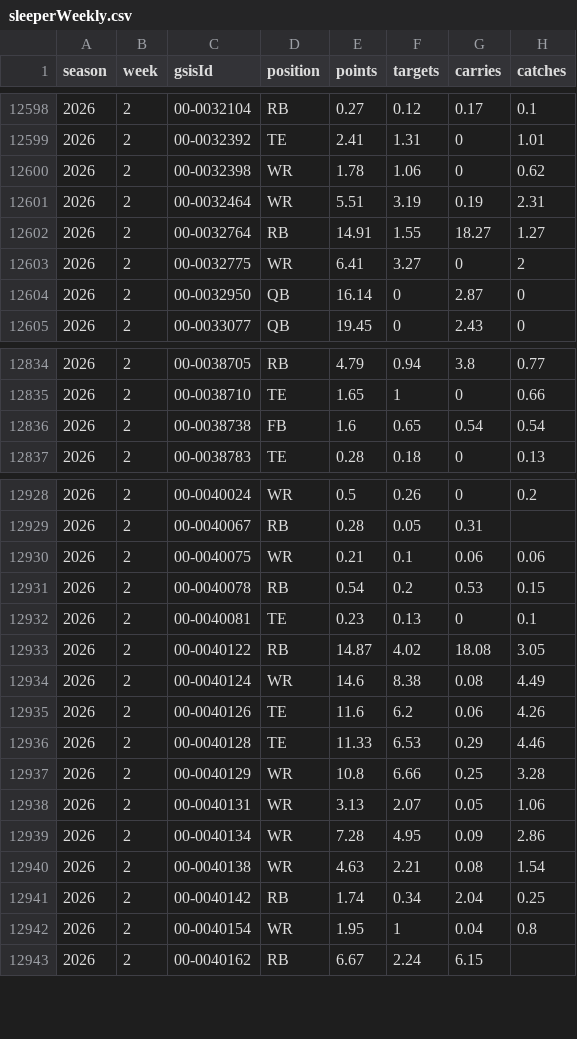
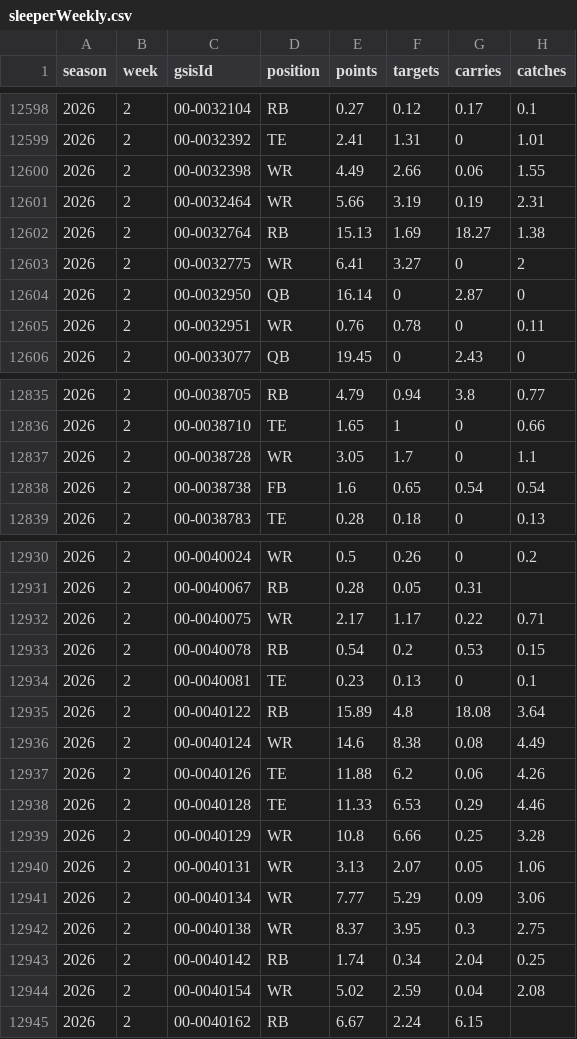
Before and after one commit to mattkindy/onlydrafts, a CSV file: data/curated/sleeperWeekly.csv, drawn as a sheet; only a part is shown, gaps mark what is left out; the diff covers the shown part only.

Commit message:
chore(site): rebuild with dressed backups counted as zero games
Fields and the other backups who dressed without a stat row now carry a zero for week 1, so their board numbers come down and their cards show what they scored.

```diff
--- a/data/curated/sleeperWeekly.csv
+++ b/data/curated/sleeperWeekly.csv
@@ -12599,7 +12599,8 @@ season,week,gsisId,position,points,targets,carries,catches
 2026,2,00-0032392,TE,2.41,1.31,0,1.01
-2026,2,00-0032398,WR,1.78,1.06,0,0.62
-2026,2,00-0032464,WR,5.51,3.19,0.19,2.31
-2026,2,00-0032764,RB,14.91,1.55,18.27,1.27
+2026,2,00-0032398,WR,4.49,2.66,0.06,1.55
+2026,2,00-0032464,WR,5.66,3.19,0.19,2.31
+2026,2,00-0032764,RB,15.13,1.69,18.27,1.38
 2026,2,00-0032775,WR,6.41,3.27,0,2
 2026,2,00-0032950,QB,16.14,0,2.87,0
+2026,2,00-0032951,WR,0.76,0.78,0,0.11
 2026,2,00-0033077,QB,19.45,0,2.43,0
@@ -12835,2 +12836,3 @@ season,week,gsisId,position,points,targets,carries,catches
 2026,2,00-0038710,TE,1.65,1,0,0.66
+2026,2,00-0038728,WR,3.05,1.7,0,1.1
 2026,2,00-0038738,FB,1.6,0.65,0.54,0.54
@@ -12929,8 +12931,8 @@ season,week,gsisId,position,points,targets,carries,catches
 2026,2,00-0040067,RB,0.28,0.05,0.31,
-2026,2,00-0040075,WR,0.21,0.1,0.06,0.06
+2026,2,00-0040075,WR,2.17,1.17,0.22,0.71
 2026,2,00-0040078,RB,0.54,0.2,0.53,0.15
 2026,2,00-0040081,TE,0.23,0.13,0,0.1
-2026,2,00-0040122,RB,14.87,4.02,18.08,3.05
+2026,2,00-0040122,RB,15.89,4.8,18.08,3.64
 2026,2,00-0040124,WR,14.6,8.38,0.08,4.49
-2026,2,00-0040126,TE,11.6,6.2,0.06,4.26
+2026,2,00-0040126,TE,11.88,6.2,0.06,4.26
 2026,2,00-0040128,TE,11.33,6.53,0.29,4.46
@@ -12938,6 +12940,6 @@ season,week,gsisId,position,points,targets,carries,catches
 2026,2,00-0040131,WR,3.13,2.07,0.05,1.06
-2026,2,00-0040134,WR,7.28,4.95,0.09,2.86
-2026,2,00-0040138,WR,4.63,2.21,0.08,1.54
+2026,2,00-0040134,WR,7.77,5.29,0.09,3.06
+2026,2,00-0040138,WR,8.37,3.95,0.3,2.75
 2026,2,00-0040142,RB,1.74,0.34,2.04,0.25
-2026,2,00-0040154,WR,1.95,1,0.04,0.8
+2026,2,00-0040154,WR,5.02,2.59,0.04,2.08
 2026,2,00-0040162,RB,6.67,2.24,6.15,
```
Also changed, not shown: 112 edited cells elsewhere in this file, data/curated/sleeperDefenceWeekly.csv, data/curated/sleeperQuiet.csv, 4 other files.
